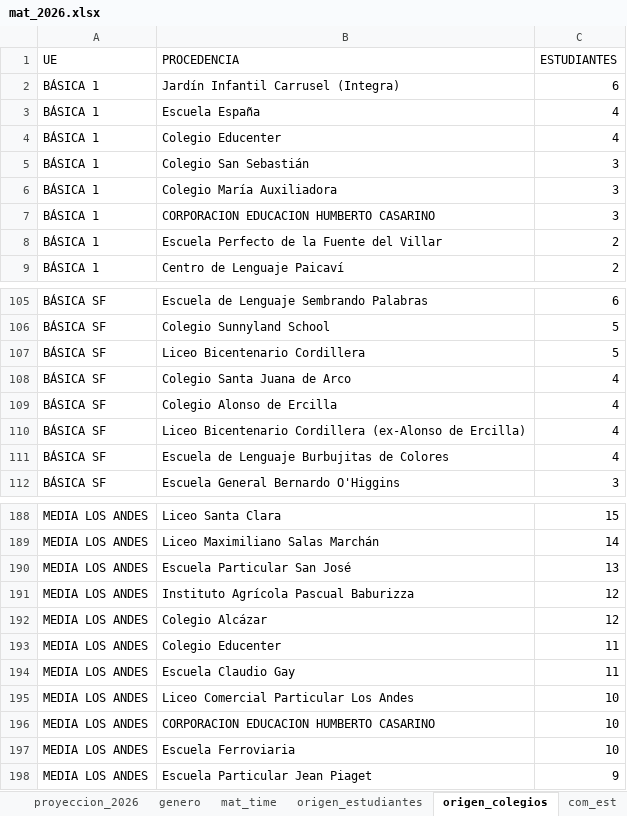
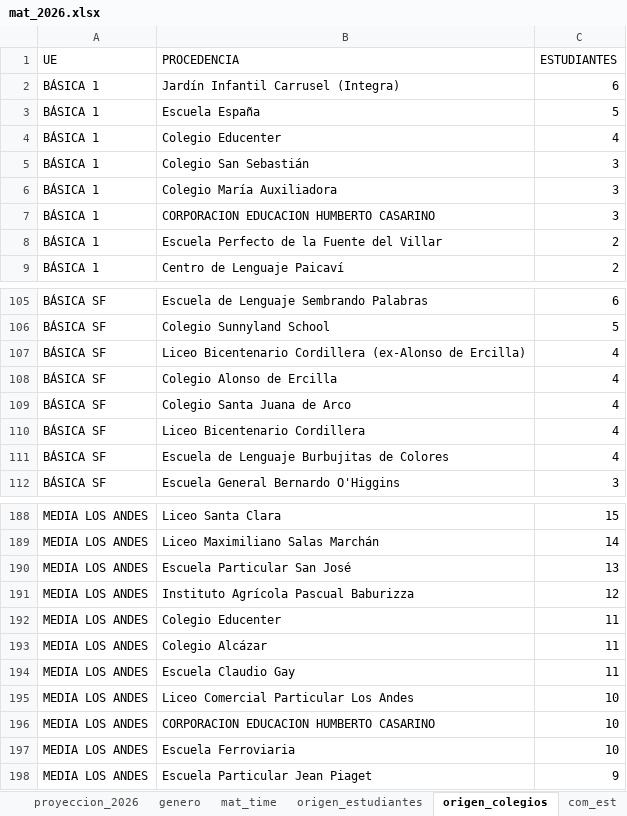
Before and after one commit to cjsepulveda/Proyect_multi_page, an Excel workbook: src/pages/data/mat_2026.xlsx, sheet origen_colegios, drawn as a sheet; only a part is shown, gaps mark what is left out; values as stored, in another font and other column widths than the file's, no borders; removed rows and columns are numbered as before the commit, all else as after; the diff names each change by its address in the sheet, - before the commit and + after, or states it on an @@ line.

```diff
--- a/src/pages/data/mat_2026.xlsx (sheet origen_colegios)
+++ b/src/pages/data/mat_2026.xlsx (sheet origen_colegios)
-C3 (ESTUDIANTES): 4
+C3 (ESTUDIANTES): 5
-B107 (PROCEDENCIA): Liceo Bicentenario Cordillera
+B107 (PROCEDENCIA): Liceo Bicentenario Cordillera (ex-Alonso de Ercilla)
-C107 (ESTUDIANTES): 5
+C107 (ESTUDIANTES): 4
@@ row 109 moved to row 108: BÁSICA SF @@
-B110 (PROCEDENCIA): Liceo Bicentenario Cordillera (ex-Alonso de Ercilla)
+B110 (PROCEDENCIA): Liceo Bicentenario Cordillera
-row 192: MEDIA LOS ANDES | Colegio Alcázar | 12
+row 193: MEDIA LOS ANDES | Colegio Alcázar | 11
```
Also changed, not shown: sheet mat_2026, sheet mat_time, sheet genero, sheet com_est, sheet origen_estudiantes.
